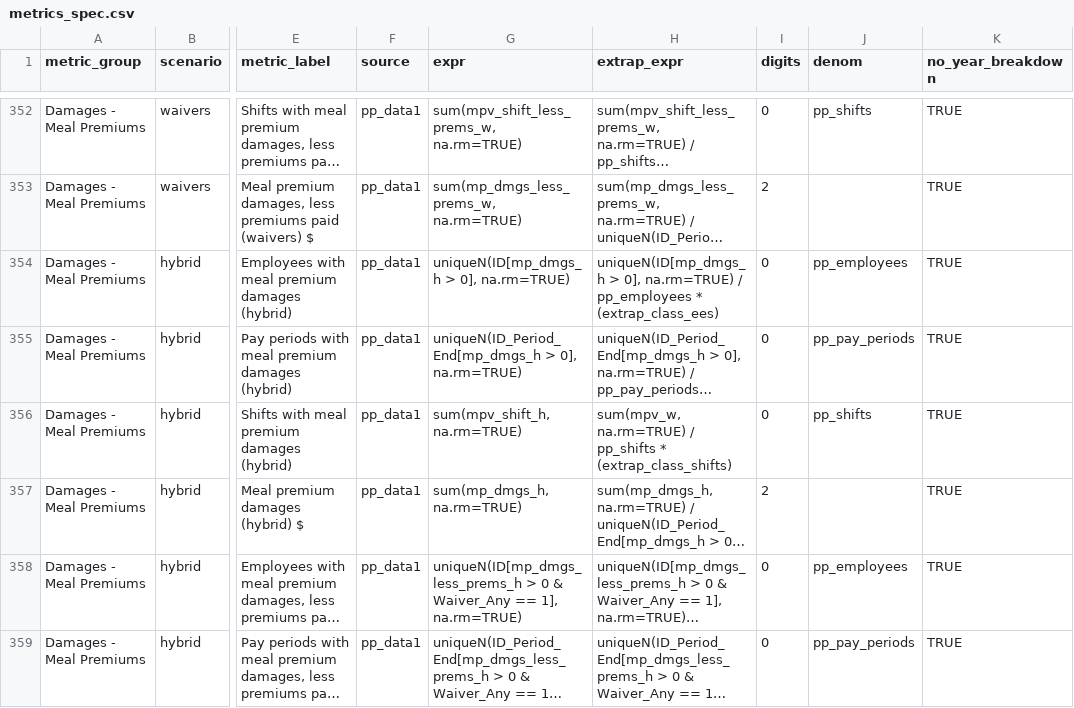
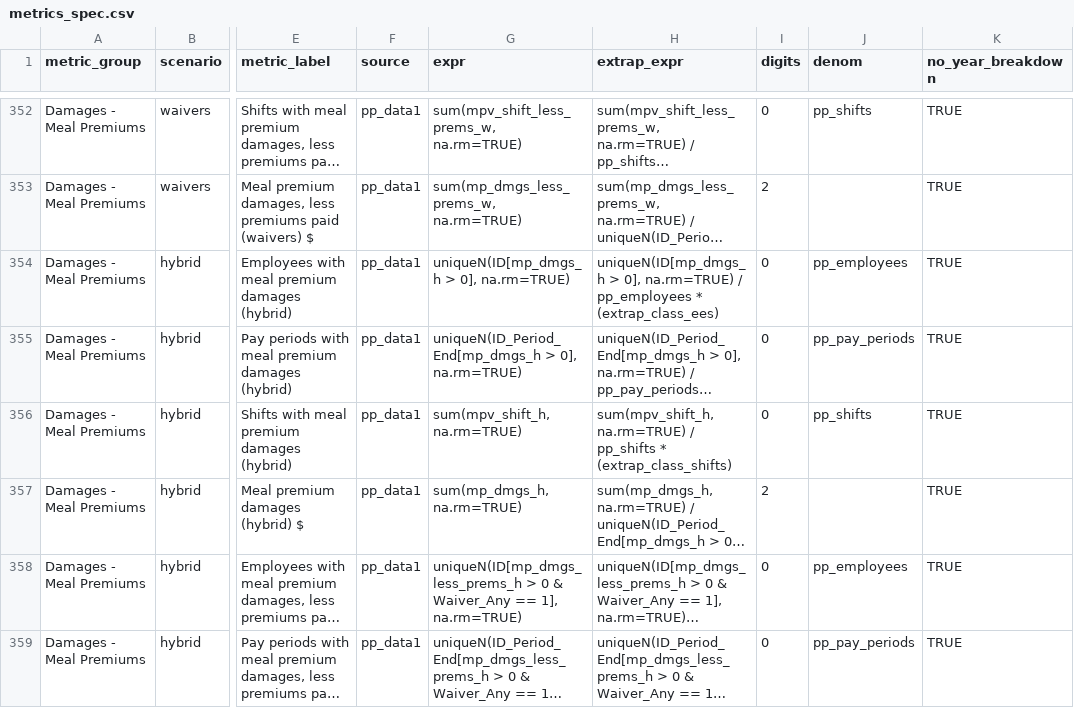
Before and after one commit to anellogabe/ads, a CSV file: case_template/scripts/metrics_spec.csv, drawn as a sheet; only a part is shown, gaps mark what is left out; long unchanged cells end in …; the diff names each change by its address in the sheet, - before the commit and + after, or states it on an @@ line.

```diff
--- a/case_template/scripts/metrics_spec.csv
+++ b/case_template/scripts/metrics_spec.csv
-H356 (extrap_expr): sum(mpv_w, na.rm=TRUE) /…
+H356 (extrap_expr): sum(mpv_shift_h, na.rm=TRUE) /…
```
Also changed, not shown: 2 other files.
